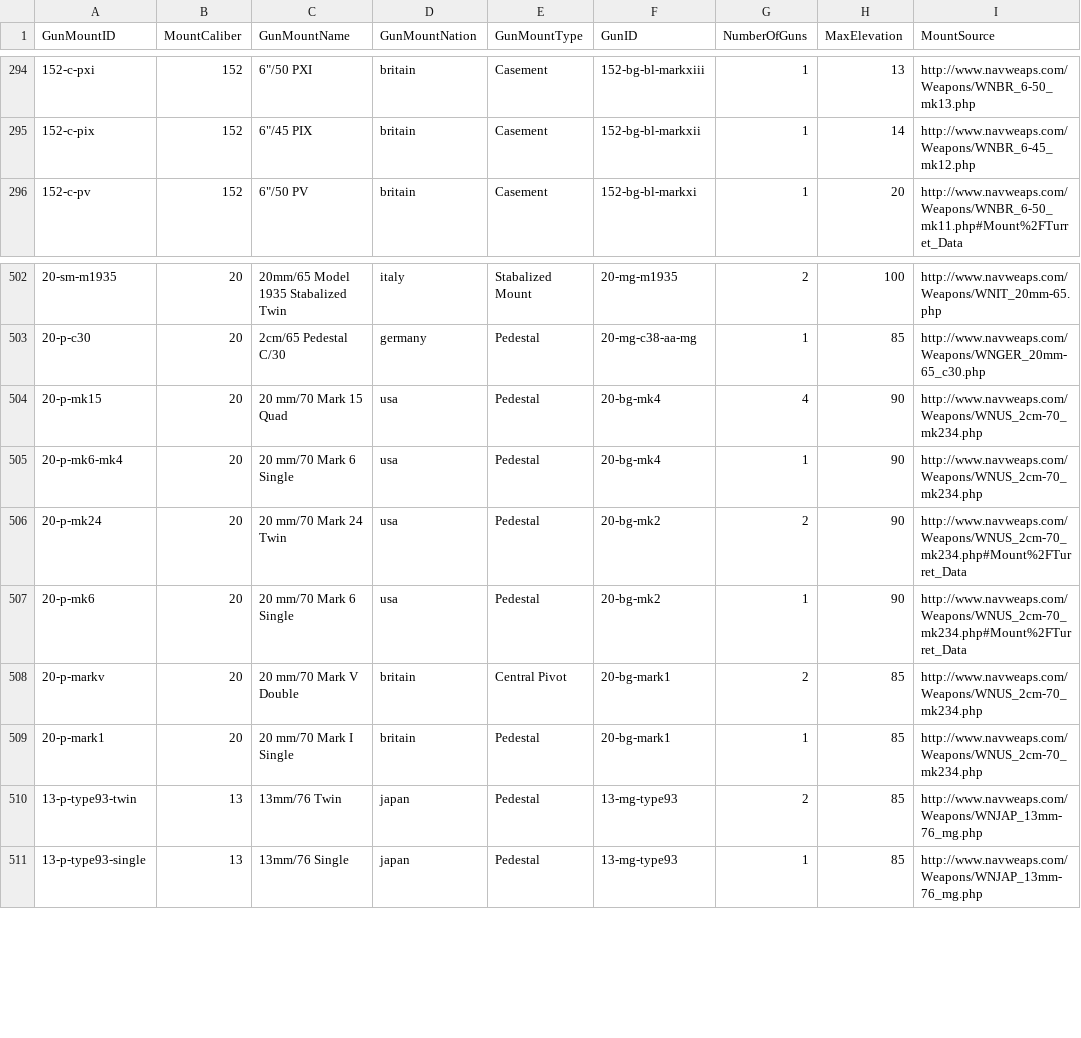
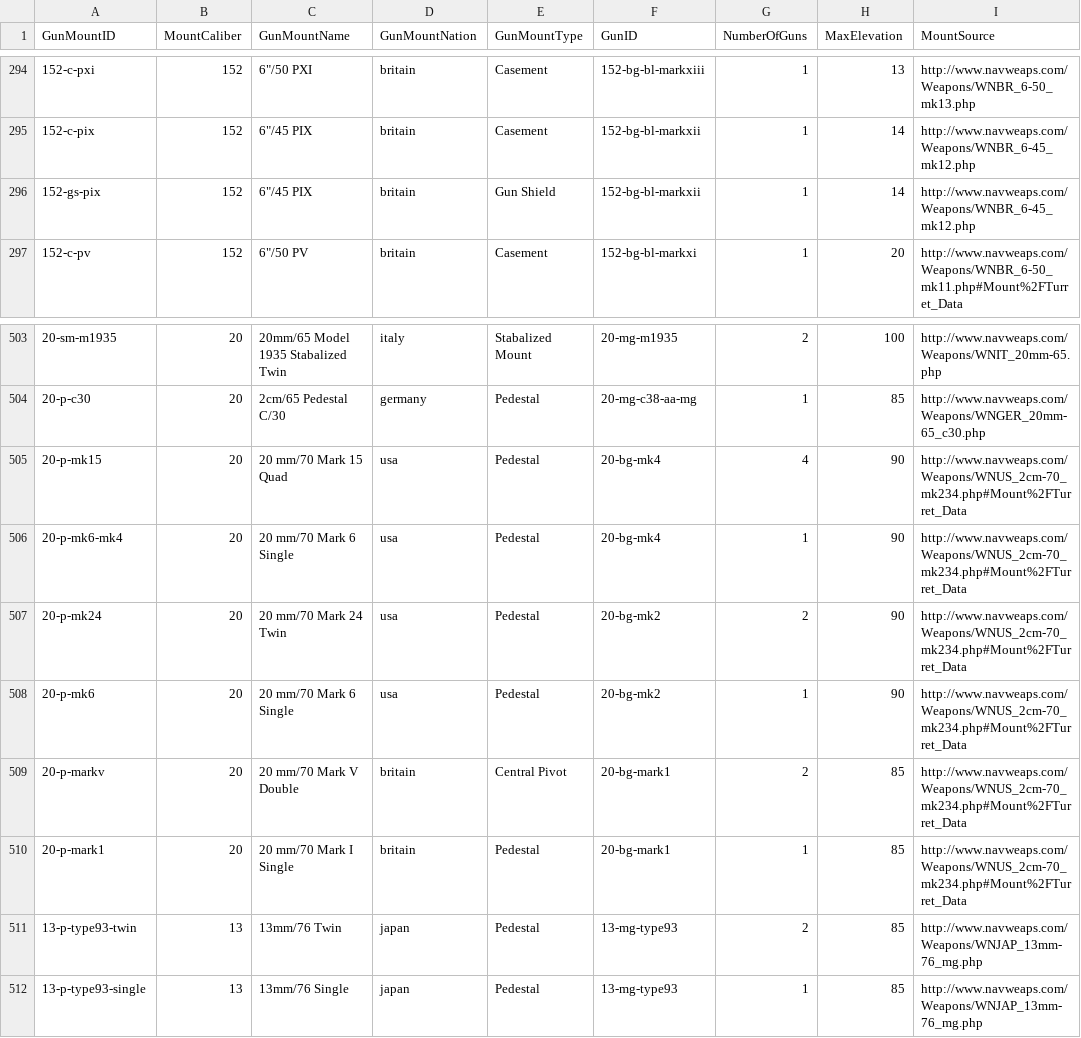
Before and after one commit to jasonmarcher/ferrous-dressed-vessels, a CSV file: res/prebuilt/gun-mounts.csv, drawn as a sheet; only a part is shown, gaps mark what is left out.

```diff
--- a/res/prebuilt/gun-mounts.csv
+++ b/res/prebuilt/gun-mounts.csv
@@ -295,2 +295,3 @@ GunMountID,MountCaliber,GunMountName,GunMountNation,GunMountType,GunID,NumberOfG
 152-c-pix,152,"6""/45 PIX",britain,Casement,152-bg-bl-markxii,1,14,http://www.navweaps.com/Weapons/WNBR_6-45_mk12.php
+152-gs-pix,152,"6""/45 PIX",britain,Gun Shield,152-bg-bl-markxii,1,14,http://www.navweaps.com/Weapons/WNBR_6-45_mk12.php
 152-c-pv,152,"6""/50 PV",britain,Casement,152-bg-bl-markxi,1,20,http://www.navweaps.com/Weapons/WNBR_6-50_mk11.php#Mount%2FTurret_Data
@@ -503,8 +504,8 @@ GunMountID,MountCaliber,GunMountName,GunMountNation,GunMountType,GunID,NumberOfG
 20-p-c30,20,2cm/65 Pedestal C/30,germany,Pedestal,20-mg-c38-aa-mg,1,85,http://www.navweaps.com/Weapons/WNGER_20mm-65_c30.php
-20-p-mk15,20,20 mm/70 Mark 15 Quad,usa,Pedestal,20-bg-mk4,4,90,http://www.navweaps.com/Weapons/WNUS_2cm-70_mk234.php
-20-p-mk6-mk4,20,20 mm/70 Mark 6 Single,usa,Pedestal,20-bg-mk4,1,90,http://www.navweaps.com/Weapons/WNUS_2cm-70_mk234.php
+20-p-mk15,20,20 mm/70 Mark 15 Quad,usa,Pedestal,20-bg-mk4,4,90,http://www.navweaps.com/Weapons/WNUS_2cm-70_mk234.php#Mount%2FTurret_Data
+20-p-mk6-mk4,20,20 mm/70 Mark 6 Single,usa,Pedestal,20-bg-mk4,1,90,http://www.navweaps.com/Weapons/WNUS_2cm-70_mk234.php#Mount%2FTurret_Data
 20-p-mk24,20,20 mm/70 Mark 24 Twin,usa,Pedestal,20-bg-mk2,2,90,http://www.navweaps.com/Weapons/WNUS_2cm-70_mk234.php#Mount%2FTurret_Data
 20-p-mk6,20,20 mm/70 Mark 6 Single,usa,Pedestal,20-bg-mk2,1,90,http://www.navweaps.com/Weapons/WNUS_2cm-70_mk234.php#Mount%2FTurret_Data
-20-p-markv,20,20 mm/70 Mark V Double,britain,Central Pivot,20-bg-mark1,2,85,http://www.navweaps.com/Weapons/WNUS_2cm-70_mk234.php
-20-p-mark1,20,20 mm/70 Mark I Single,britain,Pedestal,20-bg-mark1,1,85,http://www.navweaps.com/Weapons/WNUS_2cm-70_mk234.php
+20-p-markv,20,20 mm/70 Mark V Double,britain,Central Pivot,20-bg-mark1,2,85,http://www.navweaps.com/Weapons/WNUS_2cm-70_mk234.php#Mount%2FTurret_Data
+20-p-mark1,20,20 mm/70 Mark I Single,britain,Pedestal,20-bg-mark1,1,85,http://www.navweaps.com/Weapons/WNUS_2cm-70_mk234.php#Mount%2FTurret_Data
 13-p-type93-twin,13,13mm/76 Twin,japan,Pedestal,13-mg-type93,2,85,http://www.navweaps.com/Weapons/WNJAP_13mm-76_mg.php
```
Also changed, not shown: res/prebuilt/batteries.csv, 2 other files.
